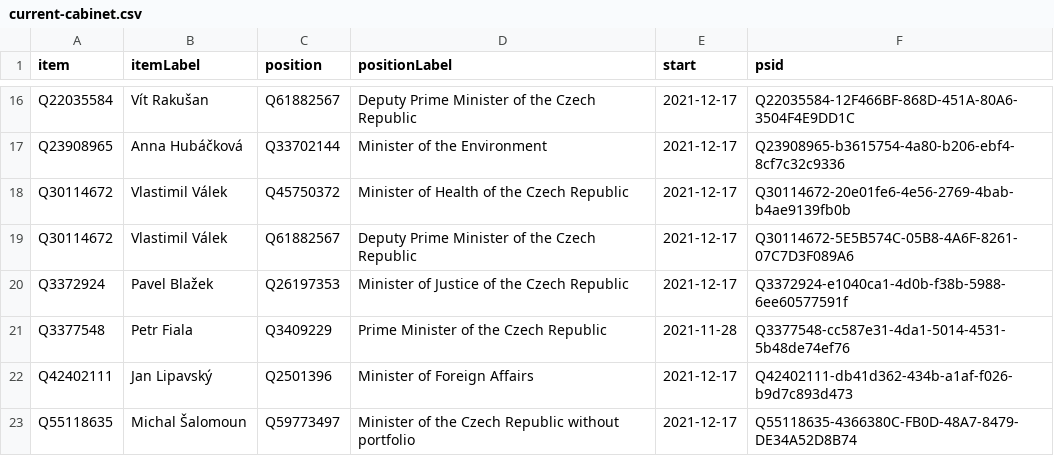
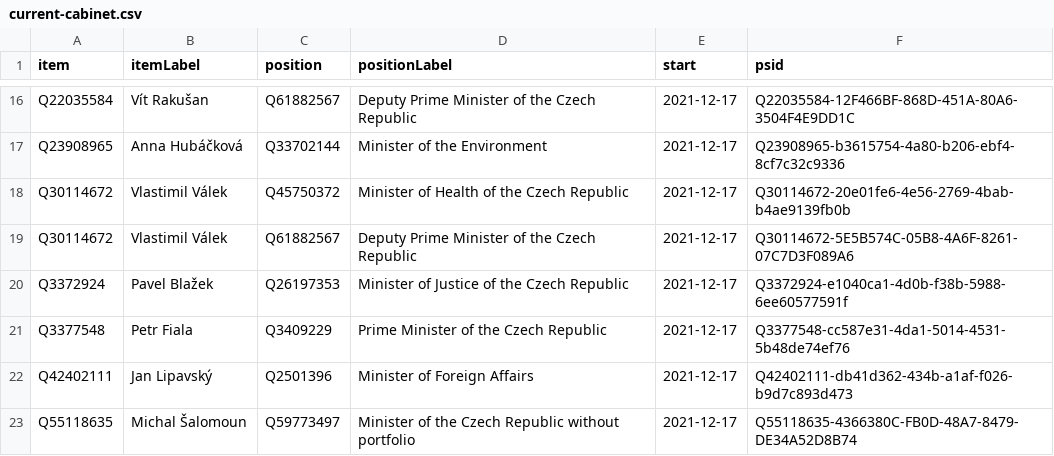
Before and after one commit to every-politician-scrapers/czech-ministers, a CSV file: wikidata/results/current-cabinet.csv, drawn as a sheet; only a part is shown, gaps mark what is left out.

Commit message:
Run SPARQL queries

```diff
--- a/wikidata/results/current-cabinet.csv
+++ b/wikidata/results/current-cabinet.csv
@@ -20,3 +20,3 @@ Q30114672,Vlastimil Válek,Q61882567,Deputy Prime Minister of the Czech Republic
 Q3372924,Pavel Blažek,Q26197353,Minister of Justice of the Czech Republic,2021-12-17,Q3372924-e1040ca1-4d0b-f38b-5988-6ee60577591f
-Q3377548,Petr Fiala,Q3409229,Prime Minister of the Czech Republic,2021-11-28,Q3377548-cc587e31-4da1-5014-4531-5b48de74ef76
+Q3377548,Petr Fiala,Q3409229,Prime Minister of the Czech Republic,2021-12-17,Q3377548-cc587e31-4da1-5014-4531-5b48de74ef76
 Q42402111,Jan Lipavský,Q2501396,Minister of Foreign Affairs,2021-12-17,Q42402111-db41d362-434b-a1af-f026-b9d7c893d473
```
